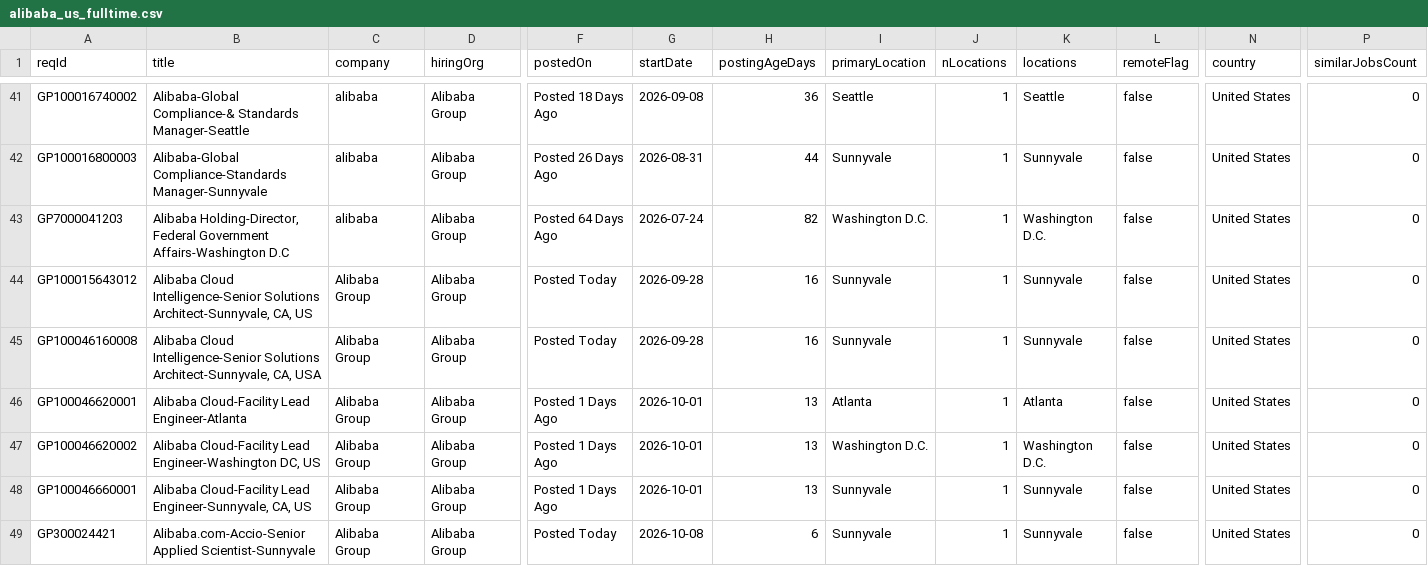
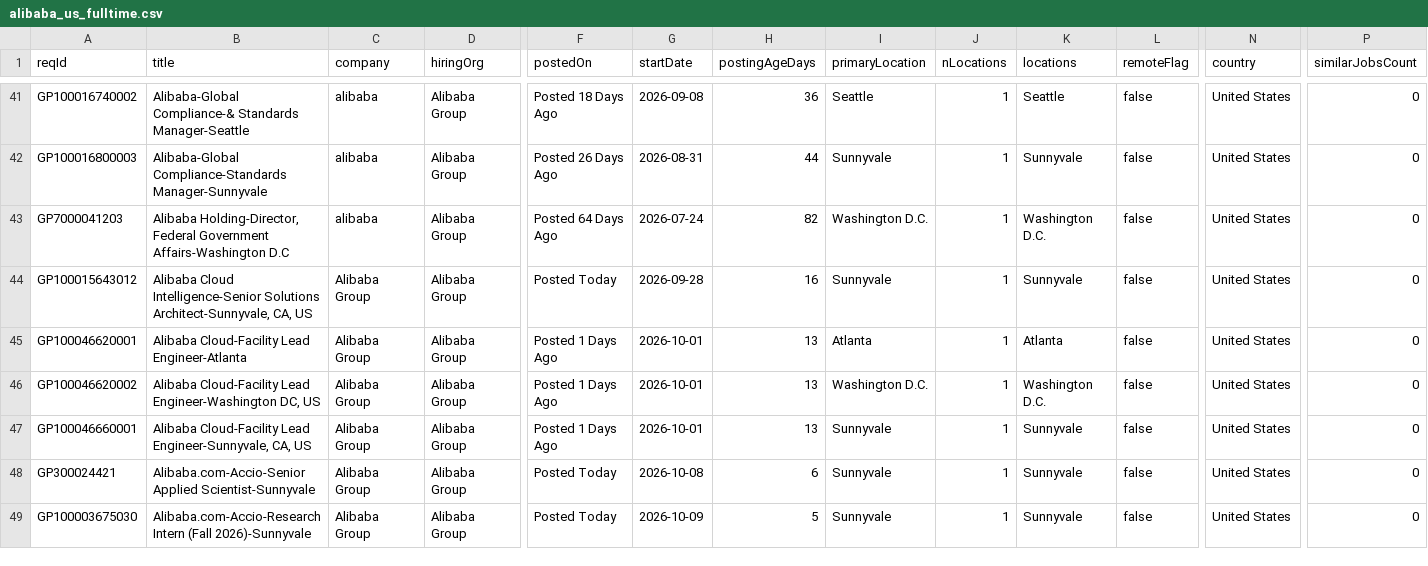
Before and after one commit to job-sourcing/pipeline, a CSV file: ingest/data/workday/alibaba_us_fulltime.csv, drawn as a sheet; only a part is shown, gaps mark what is left out; the shorter side is filled out with more unchanged rows; rows hold the shown columns only; the diff names each change by its address in the sheet, - before the commit and + after, or states it on an @@ line.

```diff
--- a/ingest/data/workday/alibaba_us_fulltime.csv
+++ b/ingest/data/workday/alibaba_us_fulltime.csv
-row 45: GP100046160008 | Alibaba Cloud Intelligence-Senior Solutions Architect-Sunnyvale, CA, USA | Alibaba Group | Alibaba Group | Posted Today | 2026-09-28 | 16 | Sunnyvale | 1 | Sunnyvale | false | United States | 0
```
Also changed, not shown: ingest/data/workday/lenovo_us_fulltime.csv, ingest/data/workday/otterai_us_fulltime.csv, 41 other files.
